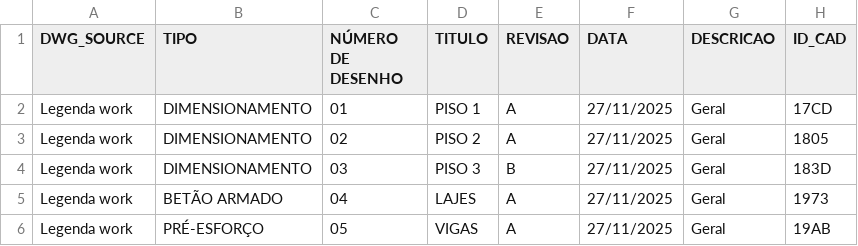
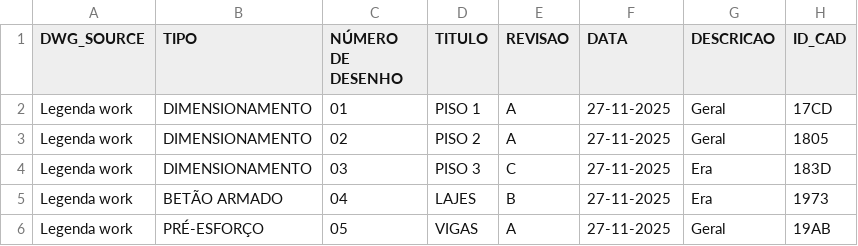
Before and after one commit to dmmgama/JSJ-GESTAODESENHOS-LSP, a CSV file: WorkFiles/Legenda work_Lista.csv, drawn as a sheet.

```diff
--- a/WorkFiles/Legenda work_Lista.csv
+++ b/WorkFiles/Legenda work_Lista.csv
@@ -1,6 +1,6 @@
 DWG_SOURCE;TIPO;NÚMERO DE DESENHO;TITULO;REVISAO;DATA;DESCRICAO;ID_CAD
-Legenda work;DIMENSIONAMENTO;01;PISO 1;A;27/11/2025;Geral;17CD
-Legenda work;DIMENSIONAMENTO;02;PISO 2;A;27/11/2025;Geral;1805
-Legenda work;DIMENSIONAMENTO;03;PISO 3;B;27/11/2025;Geral;183D
-Legenda work;BETÃO ARMADO;04;LAJES;A;27/11/2025;Geral;1973
-Legenda work;PRÉ-ESFORÇO;05;VIGAS;A;27/11/2025;Geral;19AB
+Legenda work;DIMENSIONAMENTO;01;PISO 1;A;27-11-2025;Geral;17CD
+Legenda work;DIMENSIONAMENTO;02;PISO 2;A;27-11-2025;Geral;1805
+Legenda work;DIMENSIONAMENTO;03;PISO 3;C;27-11-2025;Era;183D
+Legenda work;BETÃO ARMADO;04;LAJES;B;27-11-2025;Era;1973
+Legenda work;PRÉ-ESFORÇO;05;VIGAS;A;27-11-2025;Geral;19AB
```
Also changed, not shown: 4 other files.
